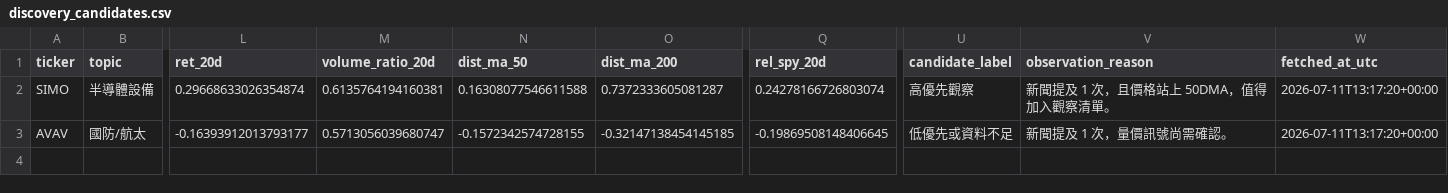
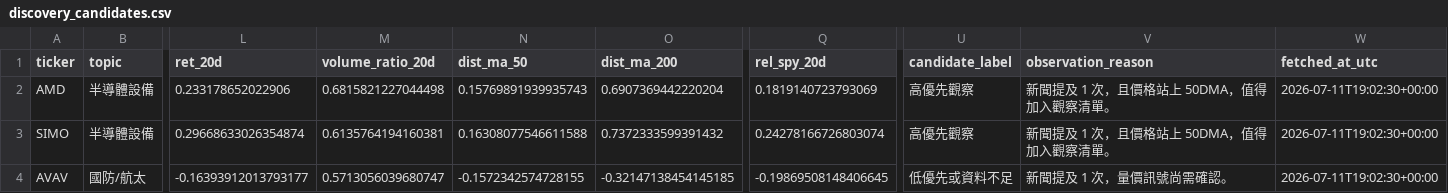
Before and after one commit to eric07079207-star/tech-market-monitor, a CSV file: data/觀察版資料/06_候選股追蹤/discovery_candidates.csv, drawn as a sheet; only a part is shown, gaps mark what is left out; addresses are those after the commit; rows hold the shown columns only; the diff names each change by its address in the sheet, - before the commit and + after, or states it on an @@ line.

```diff
--- a/data/觀察版資料/06_候選股追蹤/discovery_candidates.csv
+++ b/data/觀察版資料/06_候選股追蹤/discovery_candidates.csv
+row 2: AMD | 半導體設備 | 0.233178652022906 | 0.6815821227044498 | 0.15769891939935743 | 0.6907369442220204 | 0.1819140723793069 | 高優先觀察 | 新聞提及 1 次，且價格站上 50DMA，值得加入觀察清單。 | 2026-07-11T19:02:30+00:00
-O3 (dist_ma_200): 0.7372333605081287
+O3 (dist_ma_200): 0.7372333599391432
-W3:W4 (fetched_at_utc): 2026-07-11T13:17:20+00:00
+W3:W4 (fetched_at_utc): 2026-07-11T19:02:30+00:00
```
Also changed, not shown: data/觀察版資料/04_國際新聞/international_news.csv, data/觀察版資料/05_潛力股探索/discovery_news.csv, 53 other files.
